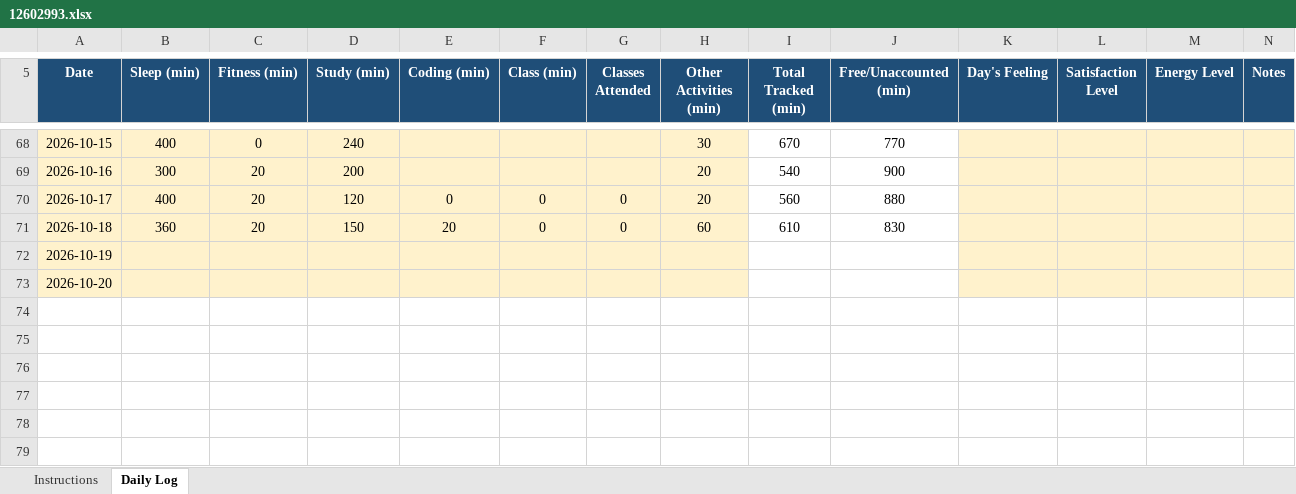
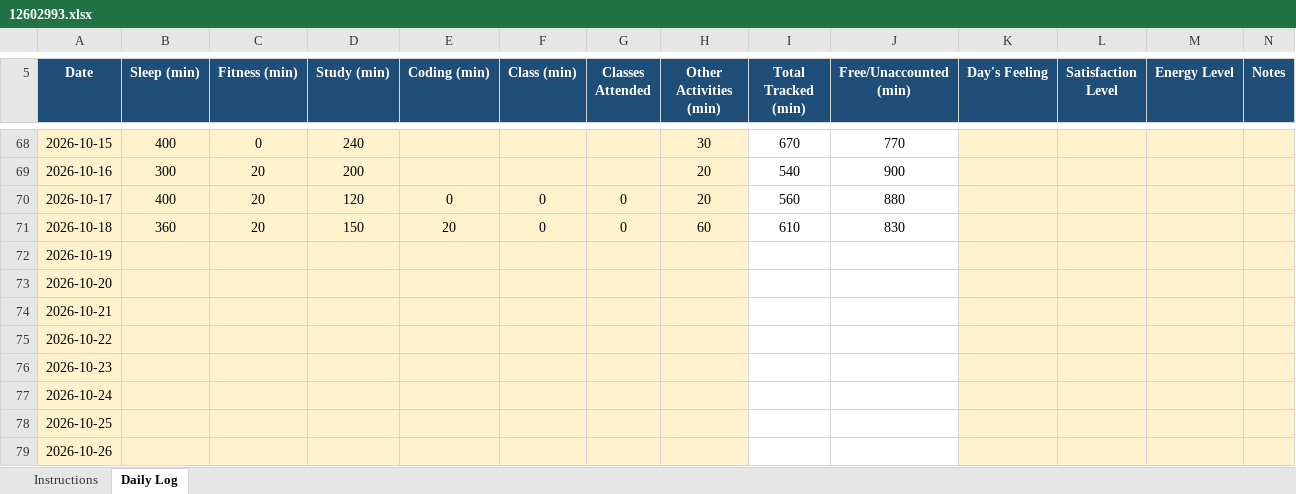
Before and after one commit to Soumya-labs/CAP776, an Excel workbook: 12602993.xlsx, sheet Daily Log, drawn as a sheet; only a part is shown, gaps mark what is left out; values as stored, in another font and other column widths than the file's, no borders; conditional formats not drawn; the diff names each change by its address in the sheet, - before the commit and + after, or states it on an @@ line.

Commit message:
Update 12602993.xlsx

```diff
--- a/12602993.xlsx (sheet Daily Log)
+++ b/12602993.xlsx (sheet Daily Log)
+row 74: 2026-10-21
+row 75: 2026-10-22
+row 76: 2026-10-23
+row 77: 2026-10-24
+row 78: 2026-10-25
+row 79: 2026-10-26
```
